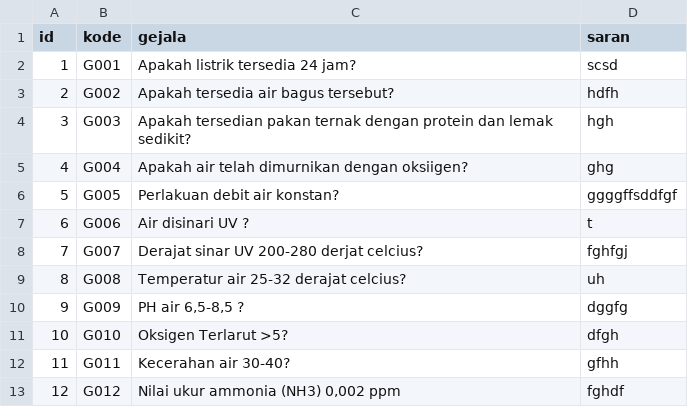
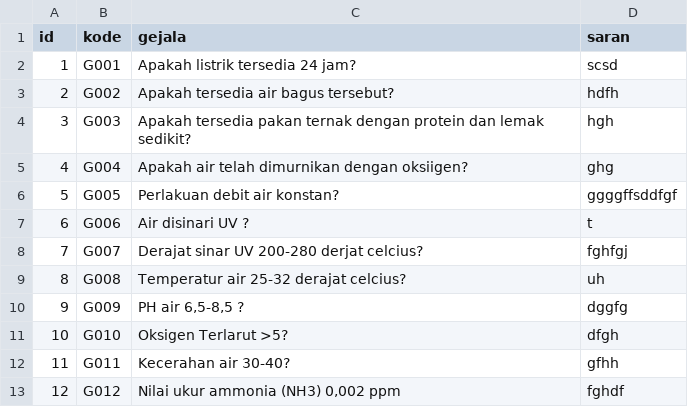
Before and after one commit to AceLysnd/SPRAS, a CSV file: tb_gejalaV2.csv, drawn as a sheet.

Commit message:
Update tb_gejalaV2.csv

```diff
--- a/tb_gejalaV2.csv
+++ b/tb_gejalaV2.csv
@@ -3,3 +3,3 @@
 2;G002;Apakah tersedia air bagus tersebut?;hdfh
-3;G003;Apakah tersedian pakan ternak dengan protein dan lemak sedikit?;hgh
+3;G003;Apakah tersedia pakan ternak dengan protein dan lemak sedikit?;hgh
 4;G004;Apakah air telah dimurnikan dengan oksiigen?;ghg
```
